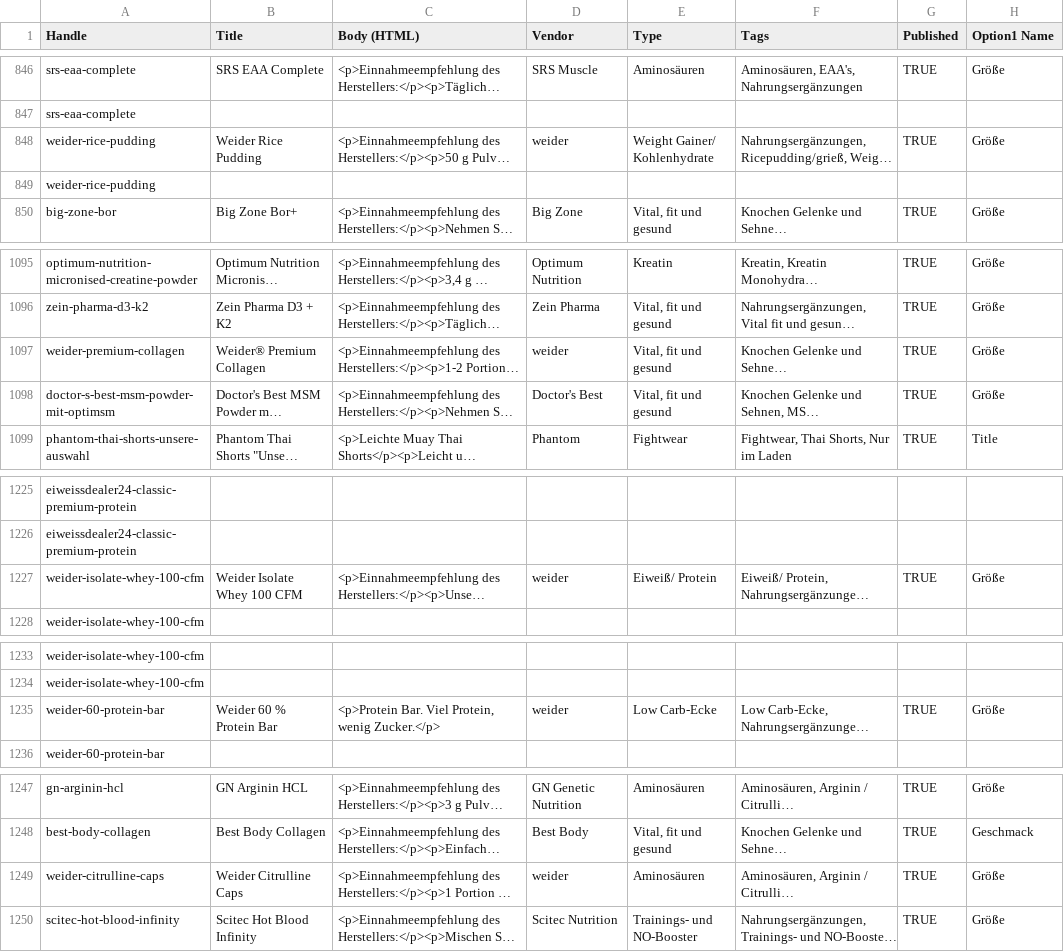
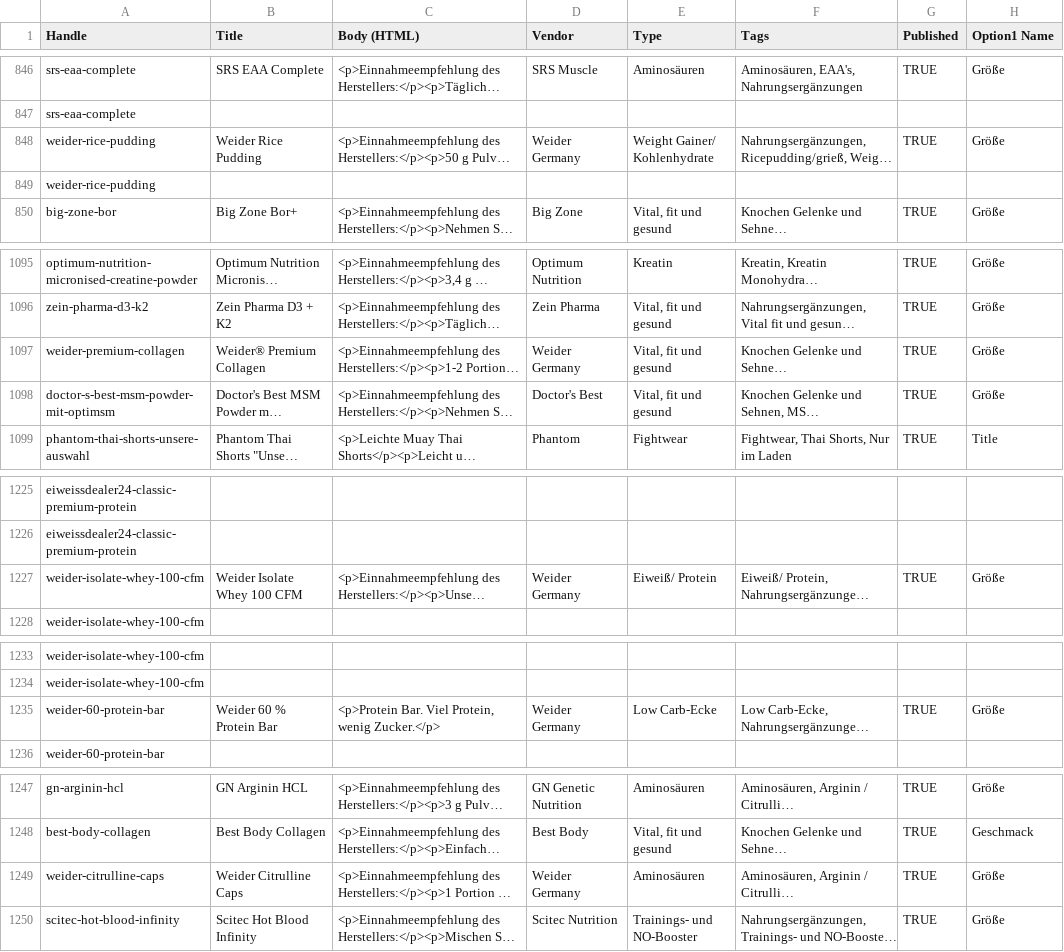
Before and after one commit to timilimi07-crypto/timi, a CSV file: eiweissdealer24-shopify/produkte-import.csv, drawn as a sheet; only a part is shown, gaps mark what is left out; long unchanged cells end in …; the diff covers the shown part only; the diff names each change by its address in the sheet, - before the commit and + after, or states it on an @@ line.

```diff
--- a/eiweissdealer24-shopify/produkte-import.csv
+++ b/eiweissdealer24-shopify/produkte-import.csv
-D848 (Vendor): weider
+D848 (Vendor): Weider Germany
-D1097 (Vendor): weider
+D1097 (Vendor): Weider Germany
-D1227 (Vendor): weider
+D1227 (Vendor): Weider Germany
-D1235 (Vendor): weider
+D1235 (Vendor): Weider Germany
-D1249 (Vendor): weider
+D1249 (Vendor): Weider Germany
```
Also changed, not shown: 10 edited cells elsewhere in this file, 3 other files.
